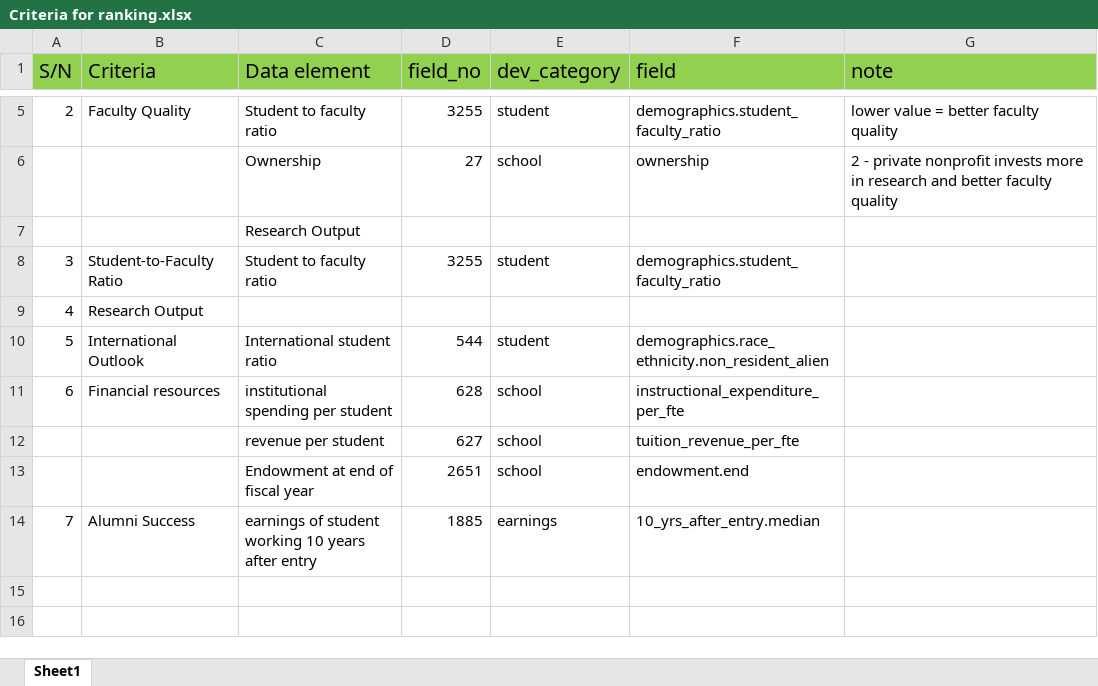
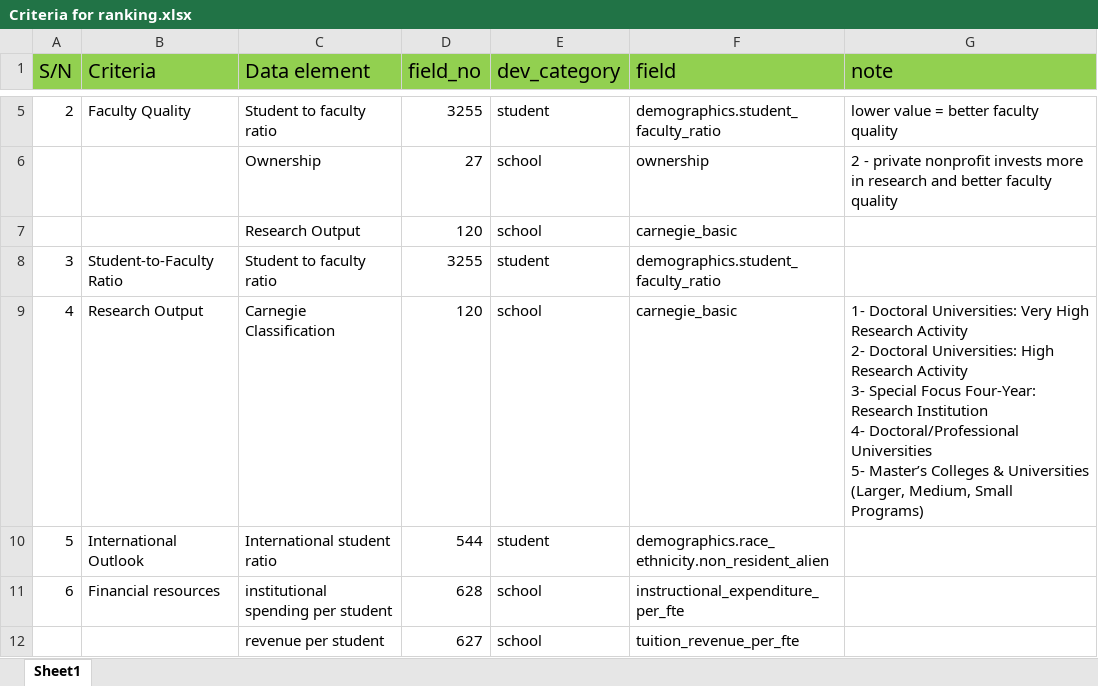
Before and after one commit to Manny-97/dec-hackathon, an Excel workbook: Criteria for ranking.xlsx, sheet Sheet1, drawn as a sheet; only a part is shown, gaps mark what is left out; the shorter side is filled out with more unchanged rows; values as stored, in another font and other column widths than the file's, no borders; conditional formats not drawn; removed rows and columns are numbered as before the commit, all else as after; ↵ is a line break in a cell; the diff names each change by its address in the sheet, - before the commit and + after, or states it on an @@ line.

Commit message:
Updated filters for filtering down to 1000

```diff
--- a/Criteria for ranking.xlsx (sheet Sheet1)
+++ b/Criteria for ranking.xlsx (sheet Sheet1)
-row 7:  |  | Research Output
+row 7:  |  | Research Output | 120 | school | carnegie_basic
-row 9: 4 | Research Output
+row 9: 4 | Research Output | Carnegie Classification | 120 | school | carnegie_basic | 1- Doctoral Universities: Very High Research Activity ↵ 2- Doctoral Universities: High Research Activity ↵ 3- Special Focus Four-Year: Research Institution ↵ 4- Doctoral/Professional Universities ↵ 5- Master’s Colleges & Universities (Larger, Medium, Small Programs)
```
